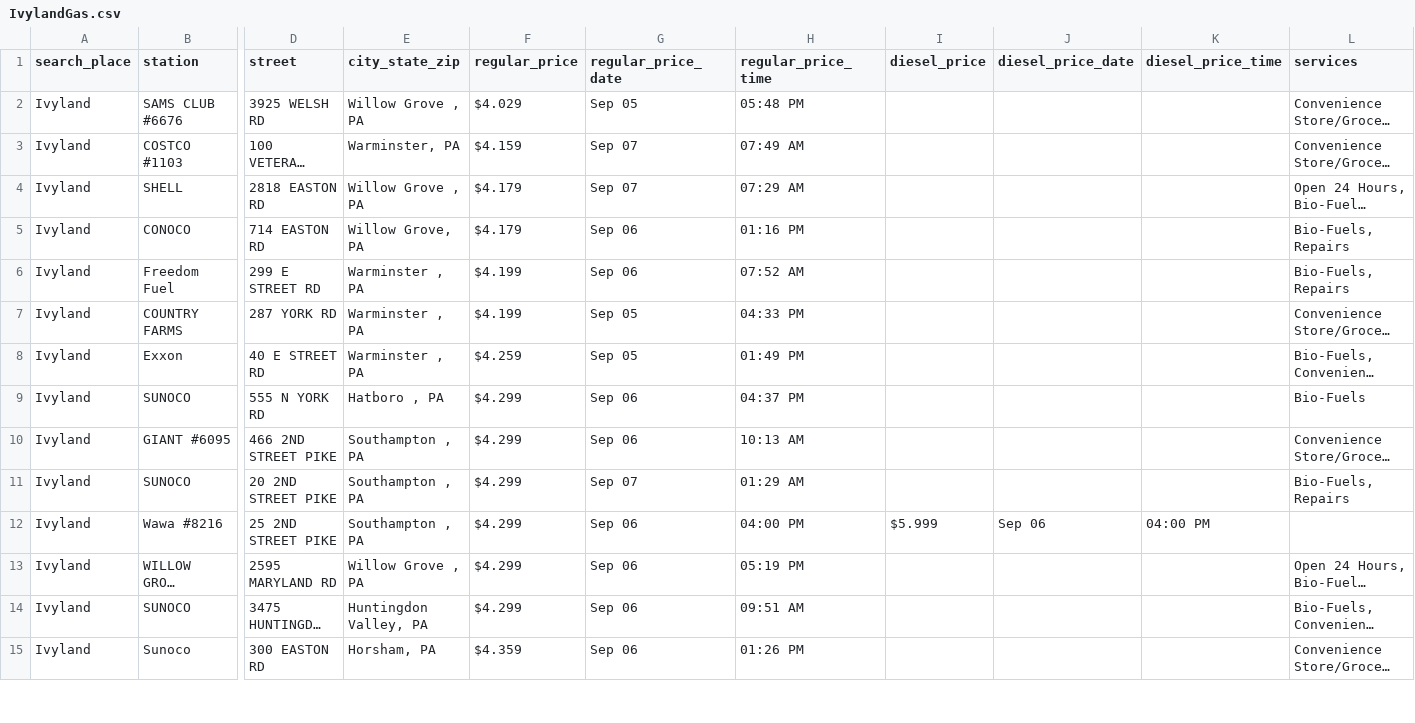
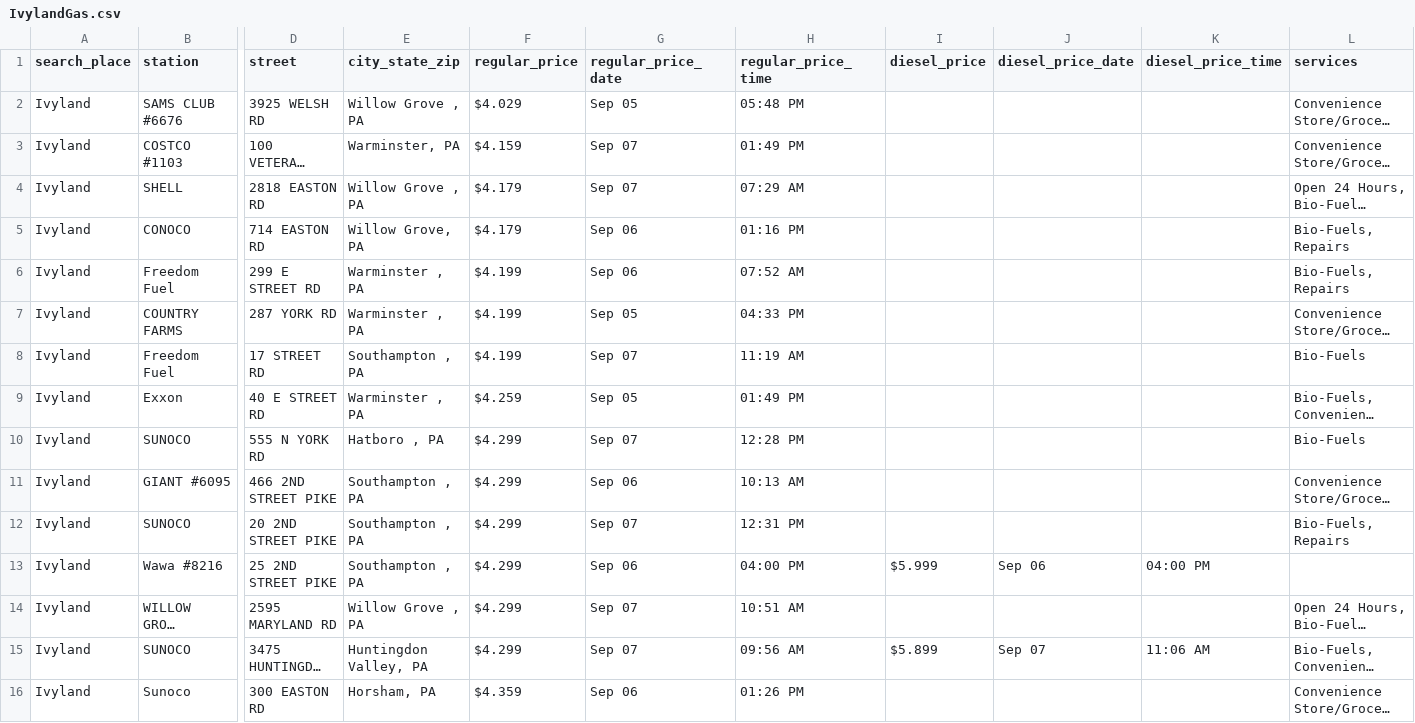
Before and after one commit to CUlleryUSATRepos/BucksGasRepo, a CSV file: BucksGasPrices/IvylandGas.csv, drawn as a sheet; only a part is shown, gaps mark what is left out; long unchanged cells end in …; addresses are those after the commit; rows hold the shown columns only; the diff covers the shown part only; the diff names each change by its address in the sheet, - before the commit and + after, or states it on an @@ line.

```diff
--- a/BucksGasPrices/IvylandGas.csv
+++ b/BucksGasPrices/IvylandGas.csv
-H3 (regular_price_time): 07:49 AM
+H3 (regular_price_time): 01:49 PM
+row 8: Ivyland | Freedom Fuel | 17 STREET RD | Southampton , PA | $4.199 | Sep 07 | 11:19 AM |  |  |  | Bio-Fuels
-G10 (regular_price_date): Sep 06
+G10 (regular_price_date): Sep 07
-H10 (regular_price_time): 04:37 PM
+H10 (regular_price_time): 12:28 PM
-H12 (regular_price_time): 01:29 AM
+H12 (regular_price_time): 12:31 PM
-G14:G15 (regular_price_date): Sep 06
+G14:G15 (regular_price_date): Sep 07
-H14 (regular_price_time): 05:19 PM
+H14 (regular_price_time): 10:51 AM
-H15 (regular_price_time): 09:51 AM
+H15 (regular_price_time): 09:56 AM
-I15 (diesel_price): (empty)
+I15 (diesel_price): $5.899
-J15 (diesel_price_date): (empty)
+J15 (diesel_price_date): Sep 07
-K15 (diesel_price_time): (empty)
+K15 (diesel_price_time): 11:06 AM
```
Also changed, not shown: 50 edited cells elsewhere in this file, BucksGasPrices/NewtownGrantGas.csv, BucksGasPrices/RichboroGas.csv, 46 other files.
